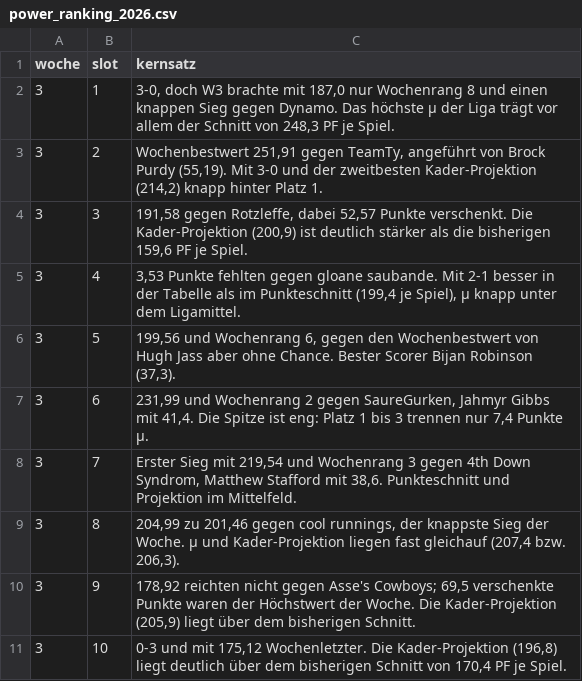
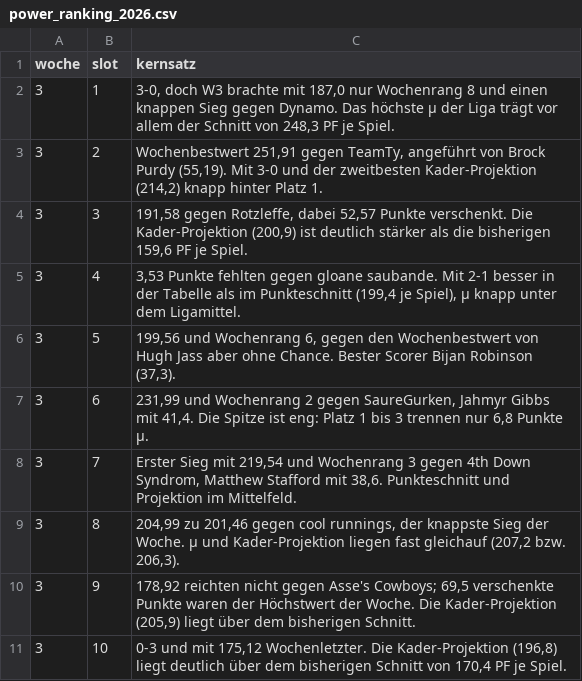
Before and after one commit to frest2101/bwg-fantasy, a CSV file: data/redaktion/power_ranking_2026.csv, drawn as a sheet.

```diff
--- a/data/redaktion/power_ranking_2026.csv
+++ b/data/redaktion/power_ranking_2026.csv
@@ -6,5 +6,5 @@ woche,slot,kernsatz
 3,5,"199,56 und Wochenrang 6, gegen den Wochenbestwert von Hugh Jass aber ohne Chance. Bester Scorer Bijan Robinson (37,3)."
-3,6,"231,99 und Wochenrang 2 gegen SaureGurken, Jahmyr Gibbs mit 41,4. Die Spitze ist eng: Platz 1 bis 3 trennen nur 7,4 Punkte μ."
+3,6,"231,99 und Wochenrang 2 gegen SaureGurken, Jahmyr Gibbs mit 41,4. Die Spitze ist eng: Platz 1 bis 3 trennen nur 6,8 Punkte μ."
 3,7,"Erster Sieg mit 219,54 und Wochenrang 3 gegen 4th Down Syndrom, Matthew Stafford mit 38,6. Punkteschnitt und Projektion im Mittelfeld."
-3,8,"204,99 zu 201,46 gegen cool runnings, der knappste Sieg der Woche. μ und Kader-Projektion liegen fast gleichauf (207,4 bzw. 206,3)."
+3,8,"204,99 zu 201,46 gegen cool runnings, der knappste Sieg der Woche. μ und Kader-Projektion liegen fast gleichauf (207,2 bzw. 206,3)."
 3,9,"178,92 reichten nicht gegen Asse's Cowboys; 69,5 verschenkte Punkte waren der Höchstwert der Woche. Die Kader-Projektion (205,9) liegt über dem bisherigen Schnitt."
```
Also changed, not shown: 22 other files.
